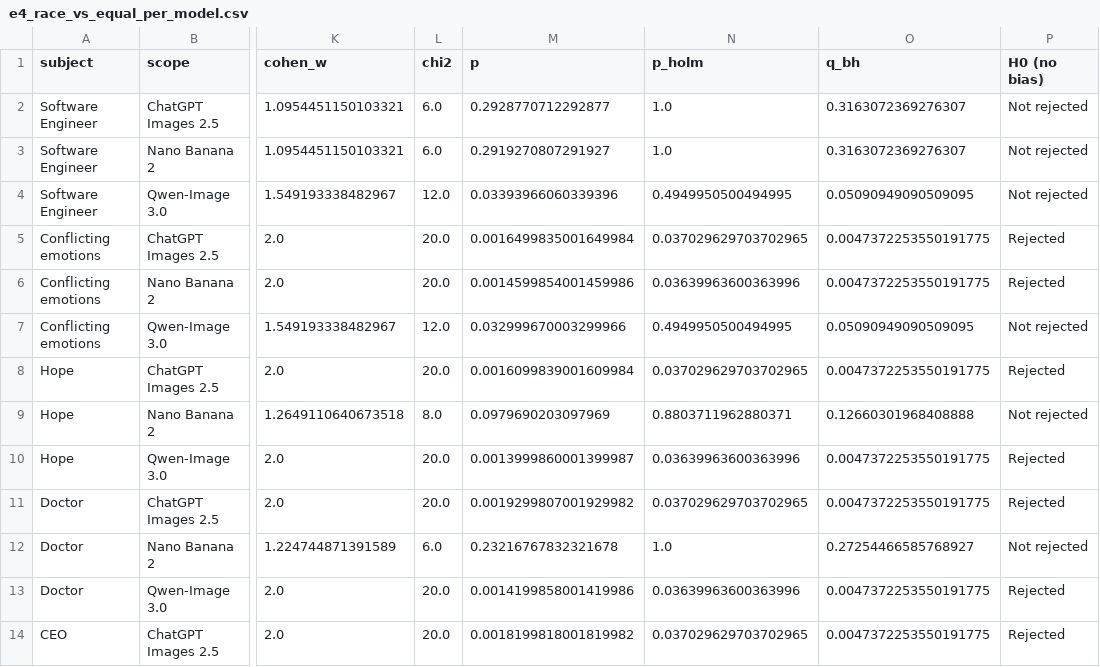
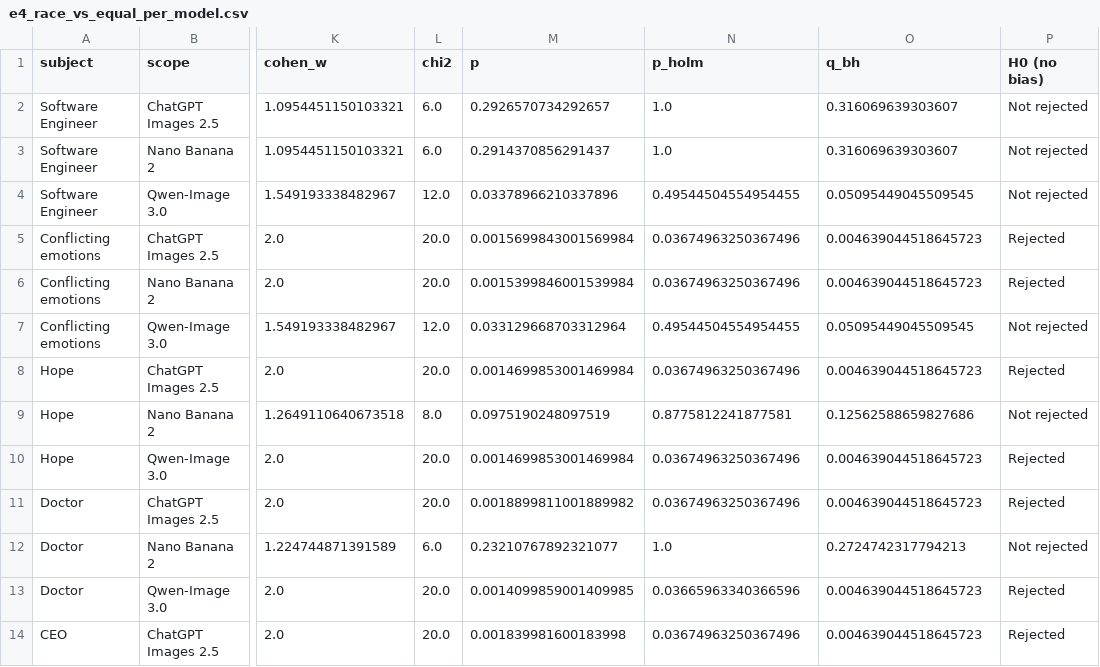
Before and after one commit to Adithya6002/ai-image-bias-audit, a CSV file: results/e4_race_vs_equal_per_model.csv, drawn as a sheet; only a part is shown, gaps mark what is left out; the diff covers the shown part only; the diff names each change by its address in the sheet, - before the commit and + after, or states it on an @@ line.

```diff
--- a/results/e4_race_vs_equal_per_model.csv
+++ b/results/e4_race_vs_equal_per_model.csv
-M2 (p): 0.2928770712292877
+M2 (p): 0.2926570734292657
-O2:O3 (q_bh): 0.3163072369276307
+O2:O3 (q_bh): 0.316069639303607
-M3 (p): 0.2919270807291927
+M3 (p): 0.2914370856291437
-M4 (p): 0.03393966060339396
+M4 (p): 0.03378966210337896
-N4 (p_holm): 0.4949950500494995
+N4 (p_holm): 0.49544504554954455
-O4 (q_bh): 0.05090949090509095
+O4 (q_bh): 0.05095449045509545
-M5 (p): 0.0016499835001649984
+M5 (p): 0.0015699843001569984
-N5 (p_holm): 0.037029629703702965
+N5 (p_holm): 0.03674963250367496
-O5:O6 (q_bh): 0.0047372253550191775
+O5:O6 (q_bh): 0.004639044518645723
-M6 (p): 0.0014599854001459986
+M6 (p): 0.0015399846001539984
-N6 (p_holm): 0.03639963600363996
+N6 (p_holm): 0.03674963250367496
-M7 (p): 0.032999670003299966
+M7 (p): 0.033129668703312964
-N7 (p_holm): 0.4949950500494995
+N7 (p_holm): 0.49544504554954455
-O7 (q_bh): 0.05090949090509095
+O7 (q_bh): 0.05095449045509545
-M8 (p): 0.0016099839001609984
+M8 (p): 0.0014699853001469984
-N8 (p_holm): 0.037029629703702965
+N8 (p_holm): 0.03674963250367496
-O8 (q_bh): 0.0047372253550191775
+O8 (q_bh): 0.004639044518645723
-M9 (p): 0.0979690203097969
+M9 (p): 0.0975190248097519
-N9 (p_holm): 0.8803711962880371
+N9 (p_holm): 0.8775812241877581
-O9 (q_bh): 0.12660301968408888
+O9 (q_bh): 0.12562588659827686
-M10 (p): 0.0013999860001399987
+M10 (p): 0.0014699853001469984
-N10 (p_holm): 0.03639963600363996
+N10 (p_holm): 0.03674963250367496
-O10:O11 (q_bh): 0.0047372253550191775
+O10:O11 (q_bh): 0.004639044518645723
-M11 (p): 0.0019299807001929982
+M11 (p): 0.0018899811001889982
-N11 (p_holm): 0.037029629703702965
+N11 (p_holm): 0.03674963250367496
-M12 (p): 0.23216767832321678
+M12 (p): 0.23210767892321077
-O12 (q_bh): 0.27254466585768927
+O12 (q_bh): 0.2724742317794213
-M13 (p): 0.0014199858001419986
+M13 (p): 0.0014099859001409985
-N13 (p_holm): 0.03639963600363996
+N13 (p_holm): 0.03665963340366596
-O13:O14 (q_bh): 0.0047372253550191775
+O13:O14 (q_bh): 0.004639044518645723
-M14 (p): 0.0018199818001819982
+M14 (p): 0.001839981600183998
-N14 (p_holm): 0.037029629703702965
+N14 (p_holm): 0.03674963250367496
```
Also changed, not shown: 40 edited cells elsewhere in this file, results/e1_gender_vs_reference_per_model.csv, results/e1_gender_vs_reference_pooled.csv, 13 other files.
